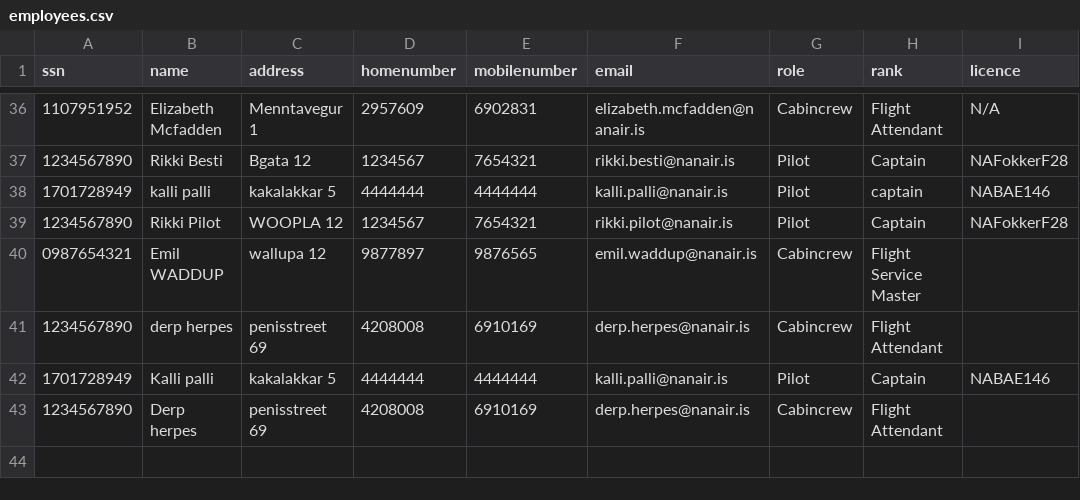
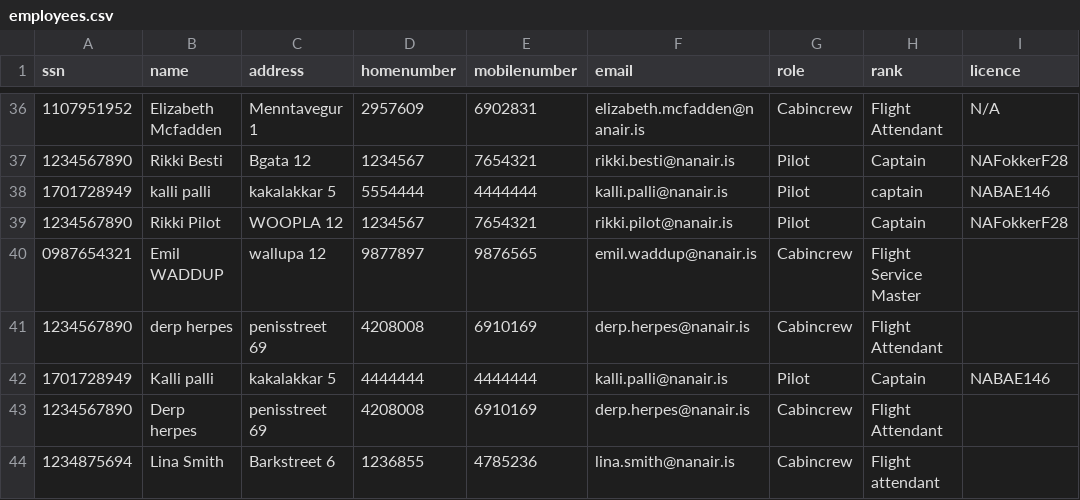
Before and after one commit to irmalexandra/vln1_chuck_nan, a CSV file: code/repo/employees.csv, drawn as a sheet; only a part is shown, gaps mark what is left out.

```diff
--- a/code/repo/employees.csv
+++ b/code/repo/employees.csv
@@ -37,3 +37,3 @@ ssn,name,address,homenumber,mobilenumber,email,role,rank,licence
 1234567890,Rikki Besti,Bgata 12,1234567,7654321,rikki.besti@nanair.is,Pilot,Captain,NAFokkerF28
-1701728949,kalli palli,kakalakkar 5,4444444,4444444,kalli.palli@nanair.is,Pilot,captain,NABAE146
+1701728949,kalli palli,kakalakkar 5,5554444,4444444,kalli.palli@nanair.is,Pilot,captain,NABAE146
 1234567890,Rikki Pilot,WOOPLA 12,1234567,7654321,rikki.pilot@nanair.is,Pilot,Captain,NAFokkerF28
@@ -43 +43,2 @@ ssn,name,address,homenumber,mobilenumber,email,role,rank,licence
 1234567890,Derp herpes,penisstreet 69,4208008,6910169,derp.herpes@nanair.is,Cabincrew,Flight Attendant,
+1234875694,Lina Smith,Barkstreet 6,1236855,4785236,lina.smith@nanair.is,Cabincrew,Flight attendant,
```
